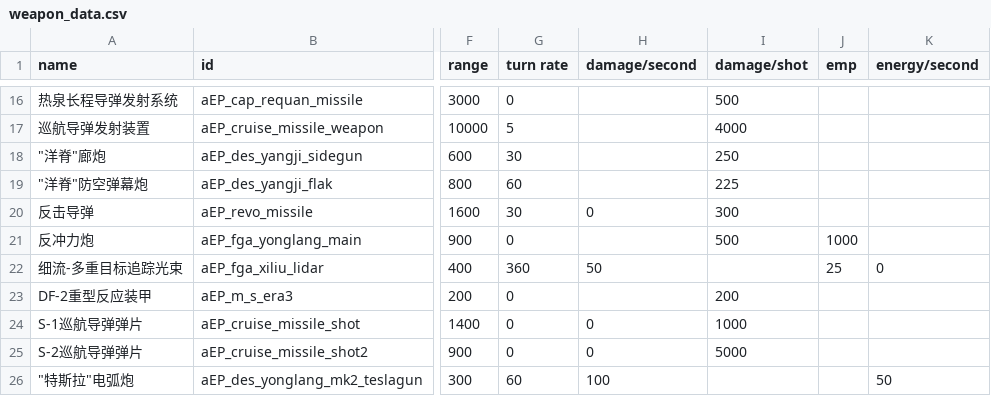
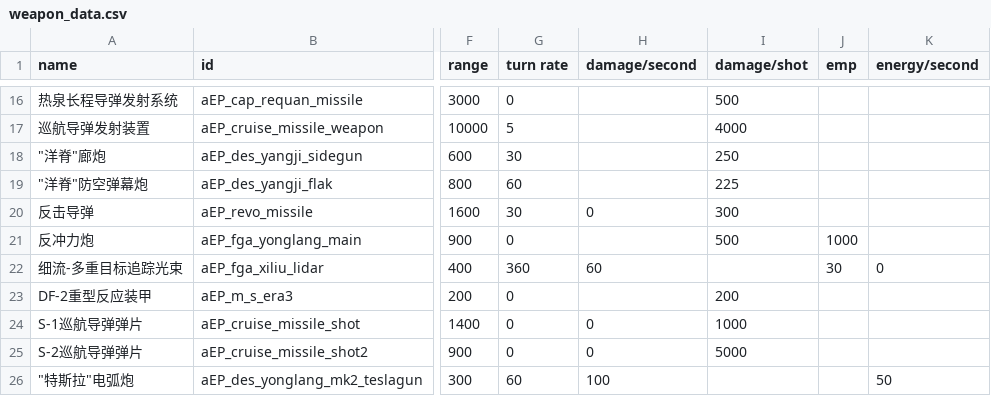
Before and after one commit to a111164i/FSF_MilitaryCompany, a CSV file: data/weapons/weapon_data.csv, drawn as a sheet; only a part is shown, gaps mark what is left out; the diff names each change by its address in the sheet, - before the commit and + after, or states it on an @@ line.

```diff
--- a/data/weapons/weapon_data.csv
+++ b/data/weapons/weapon_data.csv
-H22 (damage/second): 50
+H22 (damage/second): 60
-J22 (emp): 25
+J22 (emp): 30
```
Also changed, not shown: data/hullmods/hull_mods.csv, 10 other files.
